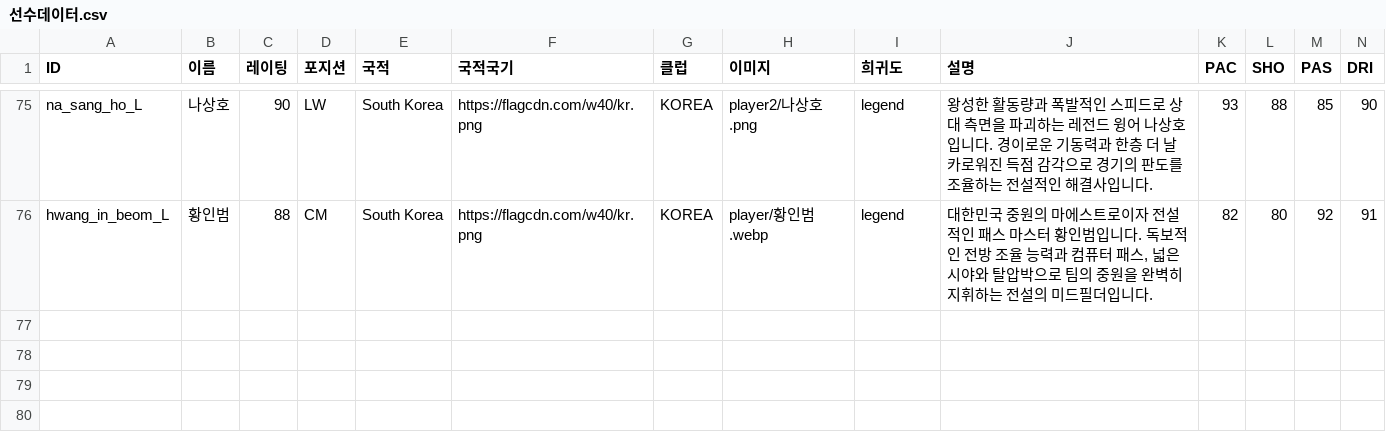
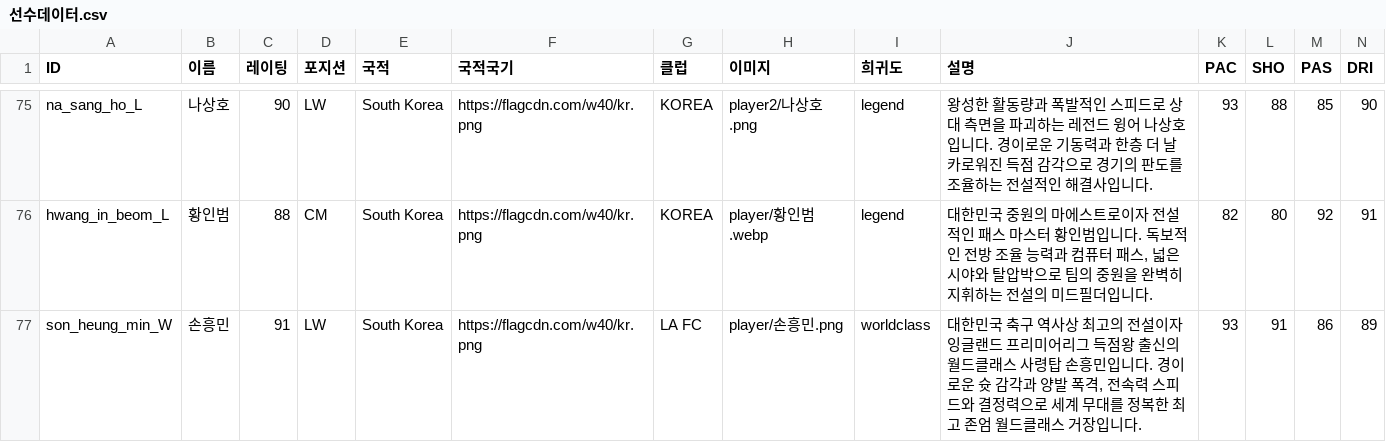
Before and after one commit to ooks19-cmyk/word, a CSV file: 선수데이터.csv, drawn as a sheet; only a part is shown, gaps mark what is left out; rows hold the shown columns only; the diff names each change by its address in the sheet, - before the commit and + after, or states it on an @@ line.

Commit message:
feat: 손흥민 월드클래스 카드 추가 (son_heung_min_W, 능력치 +2)

```diff
--- a/선수데이터.csv
+++ b/선수데이터.csv
+row 77: son_heung_min_W | 손흥민 | 91 | LW | South Korea | https://flagcdn.com/w40/kr.png | LA FC | player/손흥민.png | worldclass | 대한민국 축구 역사상 최고의 전설이자 잉글랜드 프리미어리그 득점왕 출신의 월드클래스 사령탑 손흥민입니다. 경이로운 슛 감각과 양발 폭격, 전속력 스피드와 결정력으로 세계 무대를 정복한 최고 존엄 월드클래스 거장입니다. | 93 | 91 | 86 | 89
```
Also changed, not shown: 5 other files.
